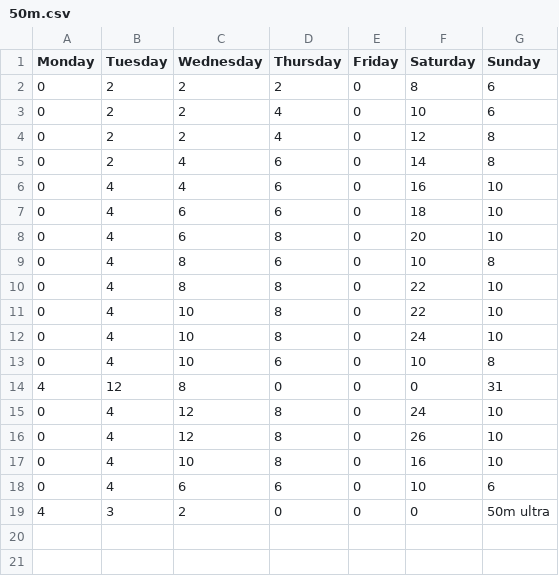
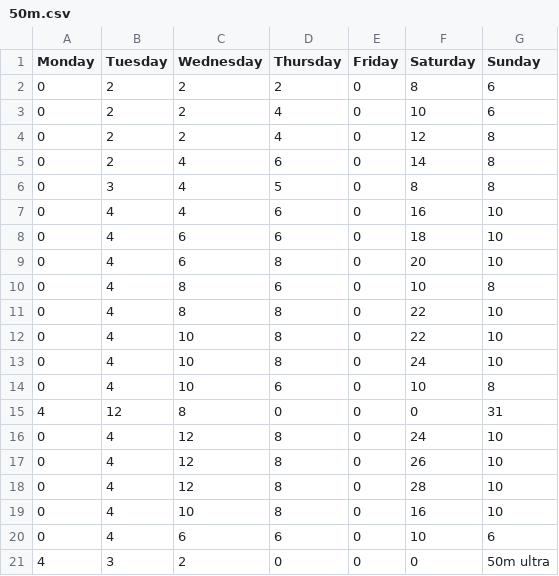
Before and after one commit to oddball707/trainingCalendar, a CSV file: data/50m.csv, drawn as a sheet.

```diff
--- a/data/50m.csv
+++ b/data/50m.csv
@@ -5,2 +5,3 @@ Monday,Tuesday,Wednesday,Thursday,Friday,Saturday,Sunday
 0,2,4,6,0,14,8
+0,3,4,5,0,8,8
 0,4,4,6,0,16,10
@@ -16,2 +17,3 @@ Monday,Tuesday,Wednesday,Thursday,Friday,Saturday,Sunday
 0,4,12,8,0,26,10
+0,4,12,8,0,28,10
 0,4,10,8,0,16,10
```
Also changed, not shown: data/100m.csv, data/marathon.csv.
